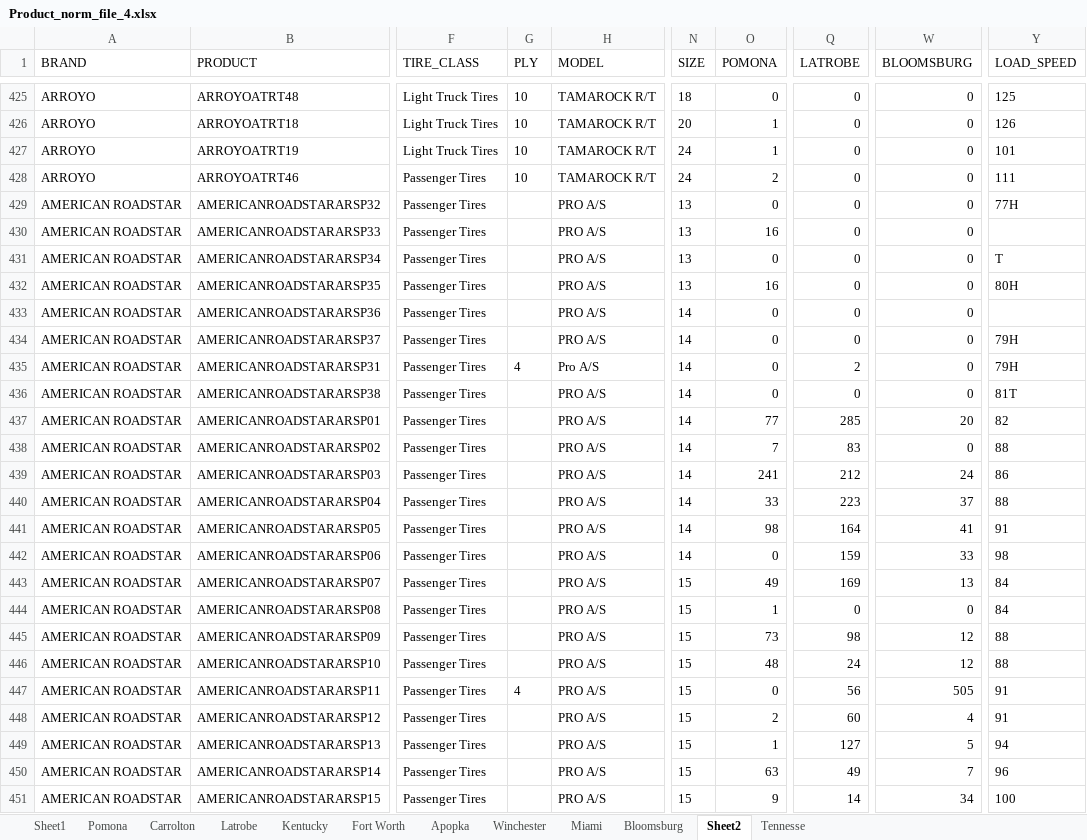
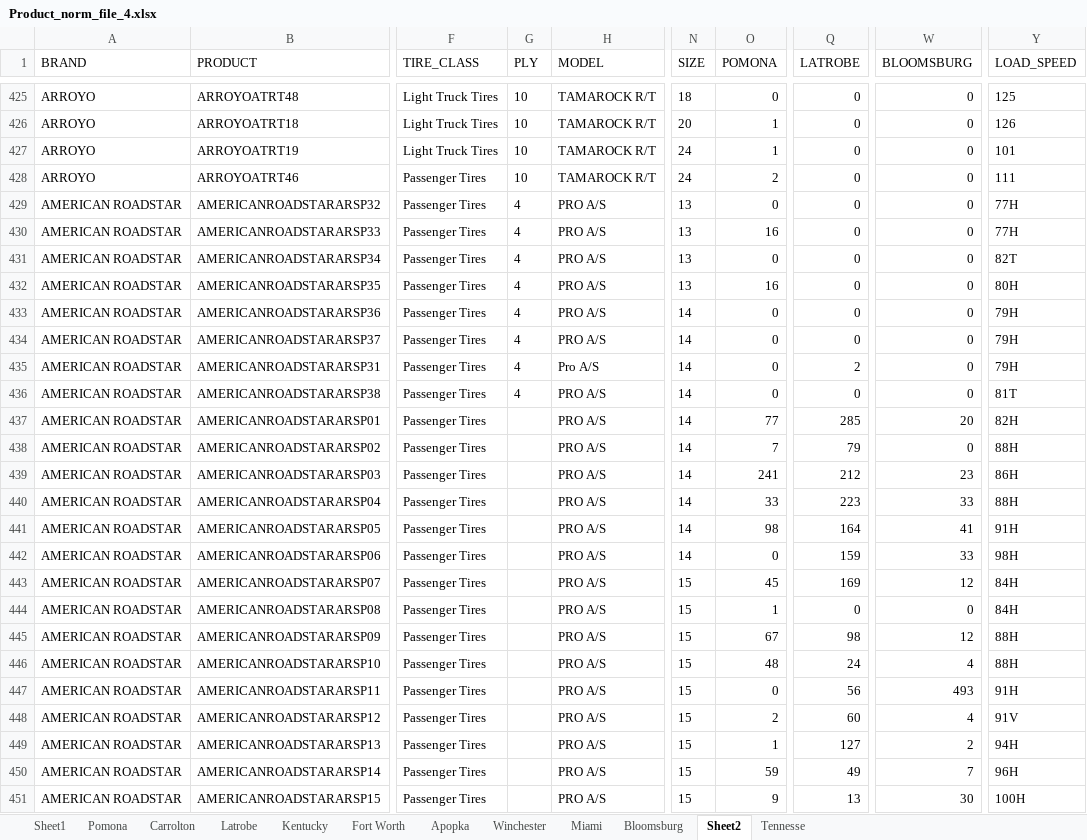
Before and after one commit to avt-Delro/MWF-Offers, an Excel workbook: config/Product_norm_file_4.xlsx, sheet Sheet2, drawn as a sheet; only a part is shown, gaps mark what is left out; values as stored, in another font and other column widths than the file's, no borders; the diff covers the shown part only; the diff names each change by its address in the sheet, - before the commit and + after, or states it on an @@ line.

Commit message:
Add new data

```diff
--- a/config/Product_norm_file_4.xlsx (sheet Sheet2)
+++ b/config/Product_norm_file_4.xlsx (sheet Sheet2)
-G429:G434 (PLY): (empty)
+G429:G434 (PLY): 4
-Y430 (LOAD_SPEED): (empty)
+Y430 (LOAD_SPEED): 77H
-Y431 (LOAD_SPEED): T
+Y431 (LOAD_SPEED): 82T
-Y433 (LOAD_SPEED): (empty)
+Y433 (LOAD_SPEED): 79H
-G436 (PLY): (empty)
+G436 (PLY): 4
-Y437 (LOAD_SPEED): 82
+Y437 (LOAD_SPEED): 82H
-Q438 (LATROBE): 83
+Q438 (LATROBE): 79
-Y438 (LOAD_SPEED): 88
+Y438 (LOAD_SPEED): 88H
-W439 (BLOOMSBURG): 24
+W439 (BLOOMSBURG): 23
-Y439 (LOAD_SPEED): 86
+Y439 (LOAD_SPEED): 86H
-W440 (BLOOMSBURG): 37
+W440 (BLOOMSBURG): 33
-Y440 (LOAD_SPEED): 88
+Y440 (LOAD_SPEED): 88H
-Y441 (LOAD_SPEED): 91
+Y441 (LOAD_SPEED): 91H
-Y442 (LOAD_SPEED): 98
+Y442 (LOAD_SPEED): 98H
-O443 (POMONA): 49
+O443 (POMONA): 45
-W443 (BLOOMSBURG): 13
+W443 (BLOOMSBURG): 12
-Y443:Y444 (LOAD_SPEED): 84
+Y443:Y444 (LOAD_SPEED): 84H
-O445 (POMONA): 73
+O445 (POMONA): 67
-Y445:Y446 (LOAD_SPEED): 88
+Y445:Y446 (LOAD_SPEED): 88H
-W446 (BLOOMSBURG): 12
+W446 (BLOOMSBURG): 4
-G447 (PLY): 4
+G447 (PLY): (empty)
-W447 (BLOOMSBURG): 505
+W447 (BLOOMSBURG): 493
-Y447 (LOAD_SPEED): 91
+Y447 (LOAD_SPEED): 91H
-Y448 (LOAD_SPEED): 91
+Y448 (LOAD_SPEED): 91V
-W449 (BLOOMSBURG): 5
+W449 (BLOOMSBURG): 2
-Y449 (LOAD_SPEED): 94
+Y449 (LOAD_SPEED): 94H
-O450 (POMONA): 63
+O450 (POMONA): 59
-Y450 (LOAD_SPEED): 96
+Y450 (LOAD_SPEED): 96H
-Q451 (LATROBE): 14
+Q451 (LATROBE): 13
-W451 (BLOOMSBURG): 34
+W451 (BLOOMSBURG): 30
-Y451 (LOAD_SPEED): 100
+Y451 (LOAD_SPEED): 100H
```
Also changed, not shown: 1175 edited cells elsewhere in this sheet, sheet Pomona, sheet Carrolton, sheet Latrobe, sheet Bloomsburg, sheet Kentucky, sheet Tennesse, 3 more sheets, format_excel/Ware_Gen_clean.xlsx, 5 other files.
